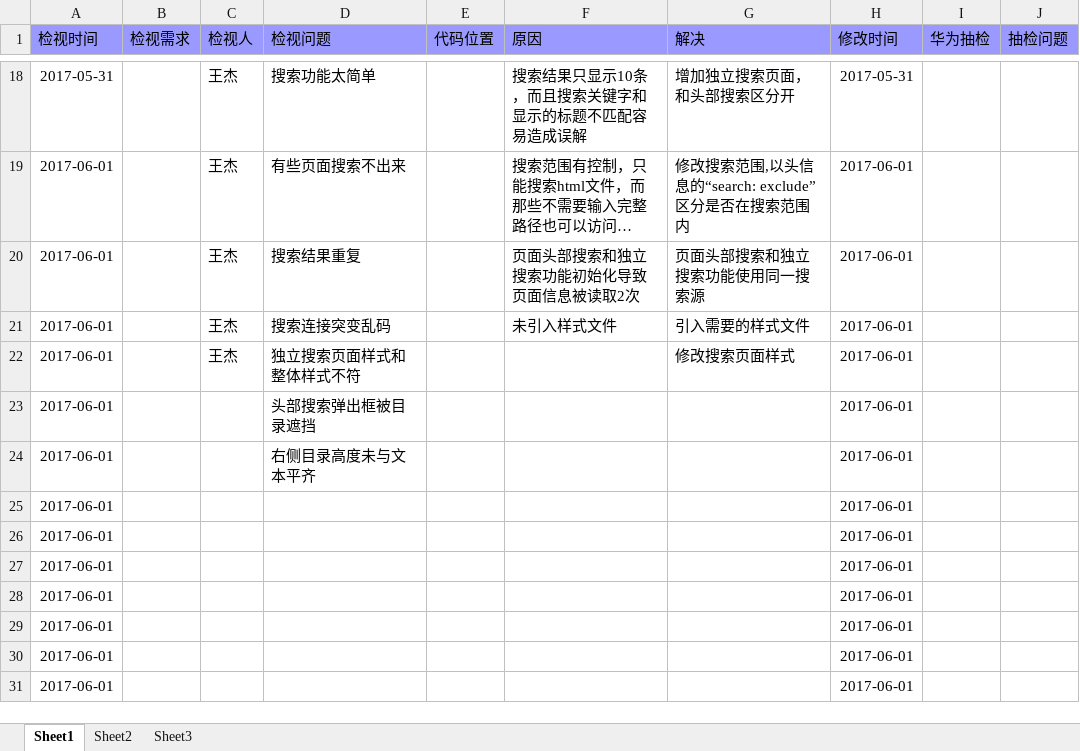
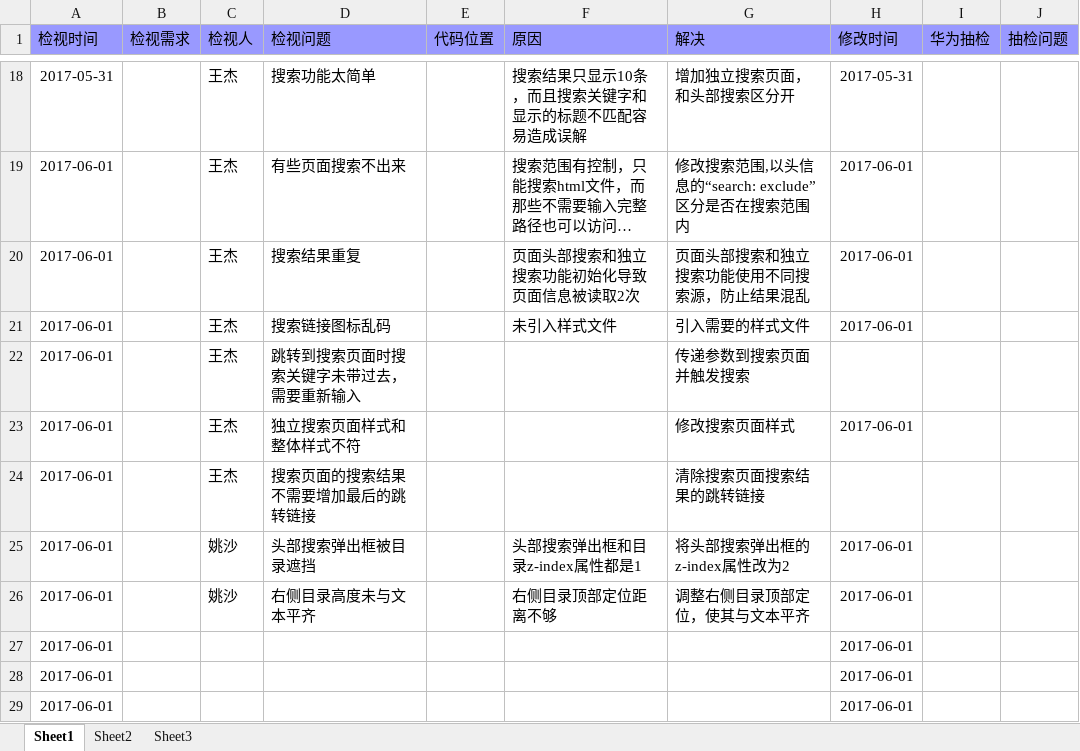
Before and after one commit to pnpdjie/pnpdjie.github.io, an Excel workbook: 代码检视.xlsx, sheet Sheet1, drawn as a sheet; only a part is shown, gaps mark what is left out; the shorter side is filled out with more unchanged rows; long unchanged cells end in …; values as stored, in another font and other column widths than the file's, no borders; addresses are those after the commit; the diff names each change by its address in the sheet, - before the commit and + after, or states it on an @@ line.

```diff
--- a/代码检视.xlsx (sheet Sheet1)
+++ b/代码检视.xlsx (sheet Sheet1)
-G20 (解决): 页面头部搜索和独立搜索功能使用同一搜索源
+G20 (解决): 页面头部搜索和独立搜索功能使用不同搜索源，防止结果混乱
-D21 (检视问题): 搜索连接突变乱码
+D21 (检视问题): 搜索链接图标乱码
+row 22: 2017-06-01 |  | 王杰 | 跳转到搜索页面时搜索关键字未带过去，需要重新输入 |  |  | 传递参数到搜索页面并触发搜索
+row 24: 2017-06-01 |  | 王杰 | 搜索页面的搜索结果不需要增加最后的跳转链接 |  |  | 清除搜索页面搜索结果的跳转链接
-C25:C26 (检视人): (empty)
+C25:C26 (检视人): 姚沙
-F25 (原因): (empty)
+F25 (原因): 头部搜索弹出框和目录z-index属性都是1
-G25 (解决): (empty)
+G25 (解决): 将头部搜索弹出框的z-index属性改为2
-F26 (原因): (empty)
+F26 (原因): 右侧目录顶部定位距离不够
-G26 (解决): (empty)
+G26 (解决): 调整右侧目录顶部定位，使其与文本平齐
```
Also changed, not shown: 7 other files.
